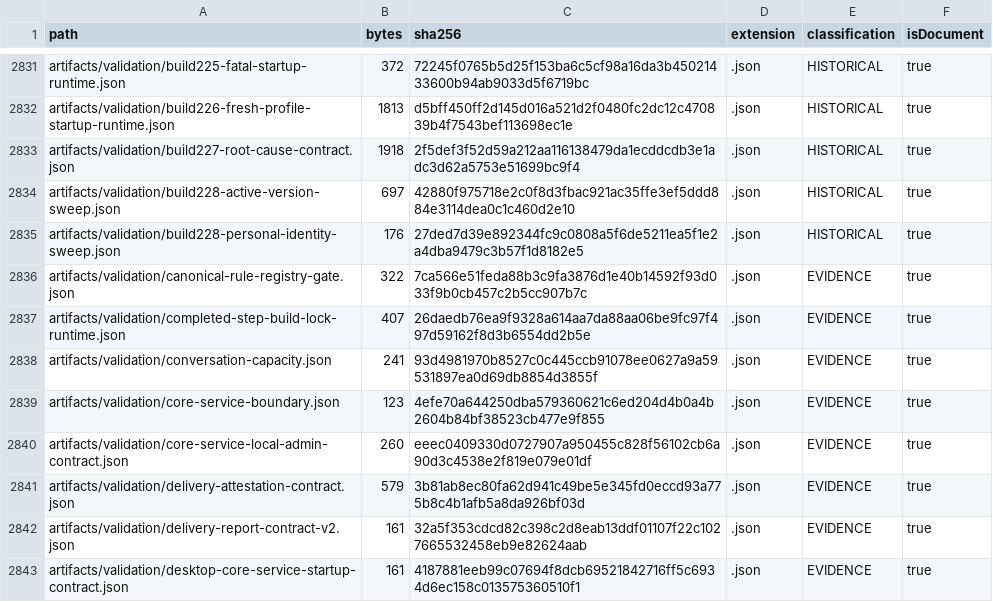
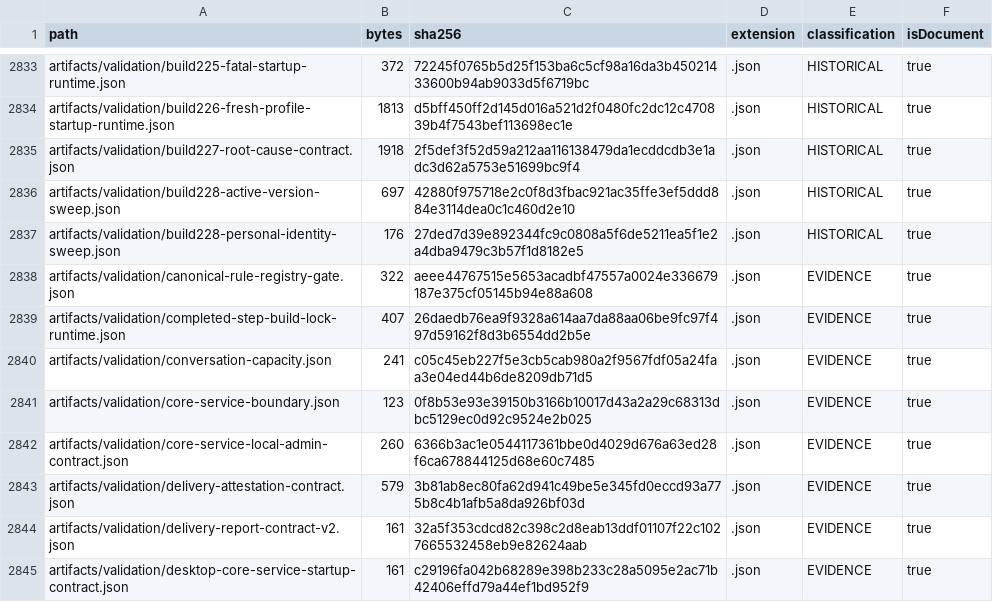
Before and after one commit to hsynmyssrgl/Anadolu-Parsi-AYM, a CSV file: artifacts/manifests/PROJECT_ARTIFACT_INDEX.csv, drawn as a sheet; only a part is shown, gaps mark what is left out; the diff covers the shown part only.

```diff
--- a/artifacts/manifests/PROJECT_ARTIFACT_INDEX.csv
+++ b/artifacts/manifests/PROJECT_ARTIFACT_INDEX.csv
@@ -2835,9 +2837,9 @@ artifacts/validation/build228-active-version-sweep.json,697,42880f975718e2c0f8d3
 artifacts/validation/build228-personal-identity-sweep.json,176,27ded7d39e892344fc9c0808a5f6de5211ea5f1e2a4dba9479c3b57f1d8182e5,.json,HISTORICAL,true
-artifacts/validation/canonical-rule-registry-gate.json,322,7ca566e51feda88b3c9fa3876d1e40b14592f93d033f9b0cb457c2b5cc907b7c,.json,EVIDENCE,true
+artifacts/validation/canonical-rule-registry-gate.json,322,aeee44767515e5653acadbf47557a0024e336679187e375cf05145b94e88a608,.json,EVIDENCE,true
 artifacts/validation/completed-step-build-lock-runtime.json,407,26daedb76ea9f9328a614aa7da88aa06be9fc97f497d59162f8d3b6554dd2b5e,.json,EVIDENCE,true
-artifacts/validation/conversation-capacity.json,241,93d4981970b8527c0c445ccb91078ee0627a9a59531897ea0d69db8854d3855f,.json,EVIDENCE,true
-artifacts/validation/core-service-boundary.json,123,4efe70a644250dba579360621c6ed204d4b0a4b2604b84bf38523cb477e9f855,.json,EVIDENCE,true
-artifacts/validation/core-service-local-admin-contract.json,260,eeec0409330d0727907a950455c828f56102cb6a90d3c4538e2f819e079e01df,.json,EVIDENCE,true
+artifacts/validation/conversation-capacity.json,241,c05c45eb227f5e3cb5cab980a2f9567fdf05a24faa3e04ed44b6de8209db71d5,.json,EVIDENCE,true
+artifacts/validation/core-service-boundary.json,123,0f8b53e93e39150b3166b10017d43a2a29c68313dbc5129ec0d92c9524e2b025,.json,EVIDENCE,true
+artifacts/validation/core-service-local-admin-contract.json,260,6366b3ac1e0544117361bbe0d4029d676a63ed28f6ca678844125d68e60c7485,.json,EVIDENCE,true
 artifacts/validation/delivery-attestation-contract.json,579,3b81ab8ec80fa62d941c49be5e345fd0eccd93a775b8c4b1afb5a8da926bf03d,.json,EVIDENCE,true
 artifacts/validation/delivery-report-contract-v2.json,161,32a5f353cdcd82c398c2d8eab13ddf01107f22c1027665532458eb9e82624aab,.json,EVIDENCE,true
-artifacts/validation/desktop-core-service-startup-contract.json,161,4187881eeb99c07694f8dcb69521842716ff5c6934d6ec158c013575360510f1,.json,EVIDENCE,true
+artifacts/validation/desktop-core-service-startup-contract.json,161,c29196fa042b68289e398b233c28a5095e2ac71b42406effd79a44ef1bd952f9,.json,EVIDENCE,true
```
Also changed, not shown: 3 added rows and 28 edited cells elsewhere in this file, artifacts/manifests/ALL_DOCUMENTS_INDEX.csv, 19 other files.
